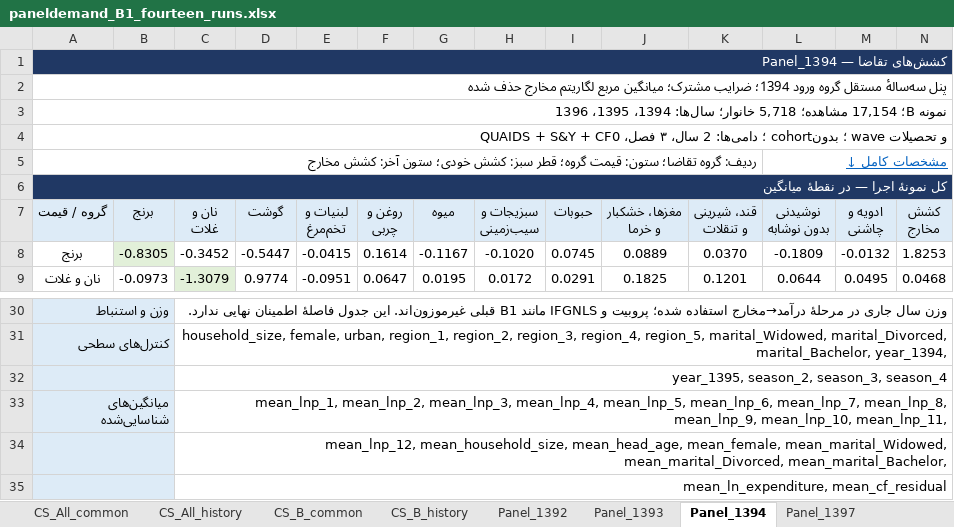
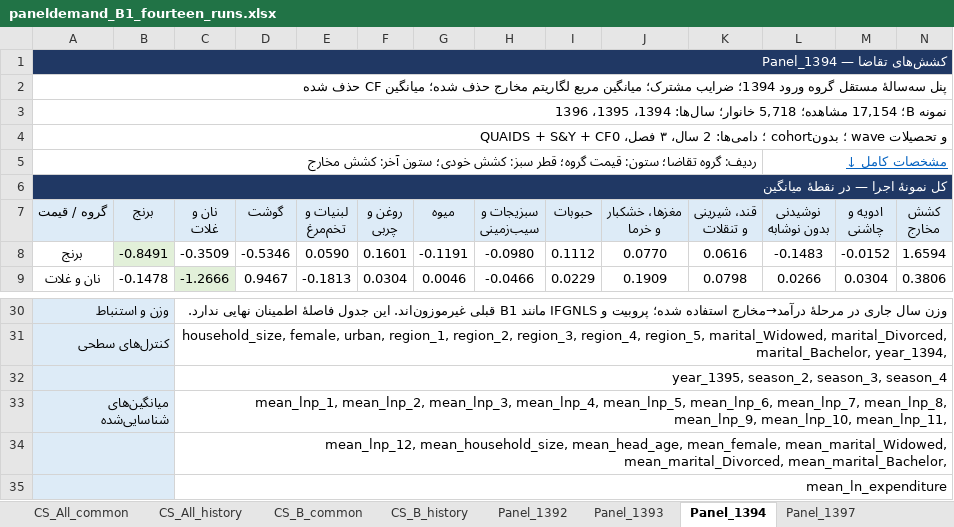
Before and after one commit to sinaamiri9000-collab/paneldemand, an Excel workbook: pilot/b1_fourteen/paneldemand_B1_fourteen_runs.xlsx, sheet Panel_1394, drawn as a sheet; only a part is shown, gaps mark what is left out; values as stored, in another font and other column widths than the file's, no borders; the diff covers the shown part only; the diff names each change by its address in the sheet, - before the commit and + after, or states it on an @@ line.

```diff
--- a/pilot/b1_fourteen/paneldemand_B1_fourteen_runs.xlsx (sheet Panel_1394)
+++ b/pilot/b1_fourteen/paneldemand_B1_fourteen_runs.xlsx (sheet Panel_1394)
-A2 (گروه / قیمت): …مخارج حذف شده
+A2 (گروه / قیمت): …مخارج حذف شده؛ میانگین CF حذف شده
-B8 (برنج): -0.8305
+B8 (برنج): -0.8491
-C8 (نان و غلات): -0.3452
+C8 (نان و غلات): -0.3509
-D8 (گوشت): -0.5447
+D8 (گوشت): -0.5346
-E8 (لبنیات و تخم‌مرغ): -0.0415
+E8 (لبنیات و تخم‌مرغ): 0.0590
-F8 (روغن و چربی): 0.1614
+F8 (روغن و چربی): 0.1601
-G8 (میوه): -0.1167
+G8 (میوه): -0.1191
-H8 (سبزیجات و سیب‌زمینی): -0.1020
+H8 (سبزیجات و سیب‌زمینی): -0.0980
-I8 (حبوبات): 0.0745
+I8 (حبوبات): 0.1112
-J8 (مغزها، خشکبار و خرما): 0.0889
+J8 (مغزها، خشکبار و خرما): 0.0770
-K8 (قند، شیرینی و تنقلات): 0.0370
+K8 (قند، شیرینی و تنقلات): 0.0616
-L8 (نوشیدنی بدون نوشابه): -0.1809
+L8 (نوشیدنی بدون نوشابه): -0.1483
-M8 (ادویه و چاشنی): -0.0132
+M8 (ادویه و چاشنی): -0.0152
-N8 (کشش مخارج): 1.8253
+N8 (کشش مخارج): 1.6594
-B9 (برنج): -0.0973
+B9 (برنج): -0.1478
-C9 (نان و غلات): -1.3079
+C9 (نان و غلات): -1.2666
-D9 (گوشت): 0.9774
+D9 (گوشت): 0.9467
-E9 (لبنیات و تخم‌مرغ): -0.0951
+E9 (لبنیات و تخم‌مرغ): -0.1813
-F9 (روغن و چربی): 0.0647
+F9 (روغن و چربی): 0.0304
-G9 (میوه): 0.0195
+G9 (میوه): 0.0046
-H9 (سبزیجات و سیب‌زمینی): 0.0172
+H9 (سبزیجات و سیب‌زمینی): -0.0466
-I9 (حبوبات): 0.0291
+I9 (حبوبات): 0.0229
-J9 (مغزها، خشکبار و خرما): 0.1825
+J9 (مغزها، خشکبار و خرما): 0.1909
-K9 (قند، شیرینی و تنقلات): 0.1201
+K9 (قند، شیرینی و تنقلات): 0.0798
-L9 (نوشیدنی بدون نوشابه): 0.0644
+L9 (نوشیدنی بدون نوشابه): 0.0266
-M9 (ادویه و چاشنی): 0.0495
+M9 (ادویه و چاشنی): 0.0304
-N9 (کشش مخارج): 0.0468
+N9 (کشش مخارج): 0.3806
-C35 (نان و غلات): mean_ln_expenditure, mean_cf_residual
+C35 (نان و غلات): mean_ln_expenditure
```
Also changed, not shown: 132 edited cells elsewhere in this sheet, sheet Panel_B_history, sheet Panel_1392, sheet Panel_1393, sheet Panel_1400, sheet Panel_1397, sheet Panel_B_common, 3 more sheets, 15 other files.
